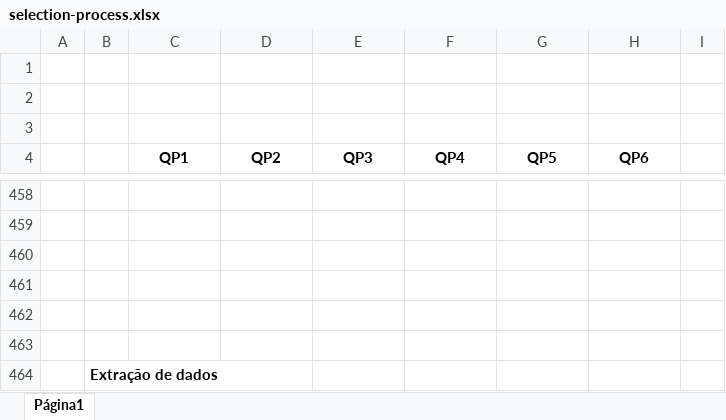
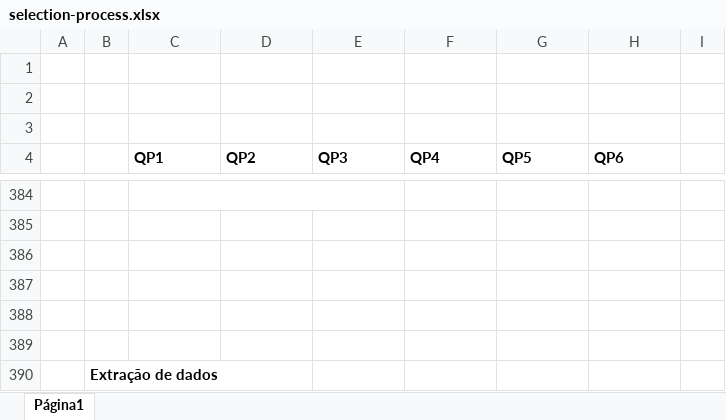
Before and after one commit to matheuszap/systematic-mapping-qualitative-data-visualization-materials, an Excel workbook: selection-process/selection-process.xlsx, sheet Página1, drawn as a sheet; only a part is shown, gaps mark what is left out; values as stored, in another font and other column widths than the file's, no borders; charts and pictures and table styles not drawn; addresses are those after the commit; the diff covers the shown part only; the diff names each change by its address in the sheet, - before the commit and + after, or states it on an @@ line.

```diff
--- a/selection-process/selection-process.xlsx (sheet Página1)
+++ b/selection-process/selection-process.xlsx (sheet Página1)
-C4:H4 alignment: center
+C4:H4 alignment: left
+C384:E384 merged
```
Also changed, not shown: 8 added rows, 90 removed rows, 28 edited cells, cell formats and merged cells elsewhere in this sheet, charts or pictures, 2 other files.
